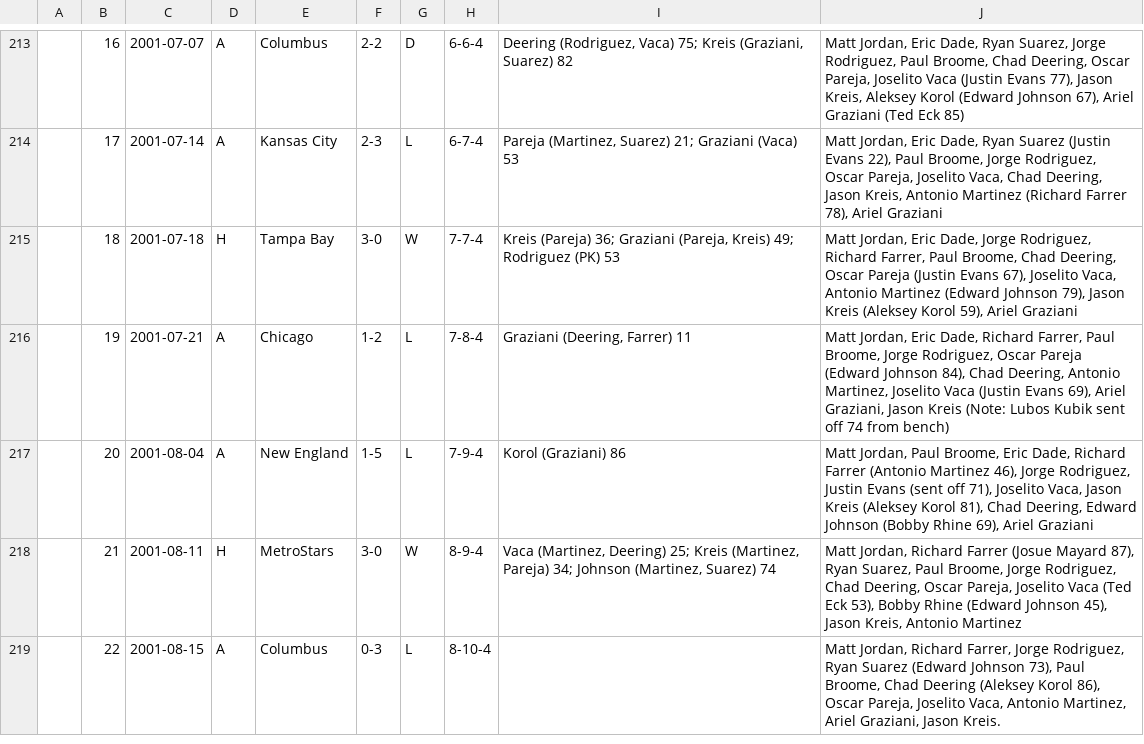
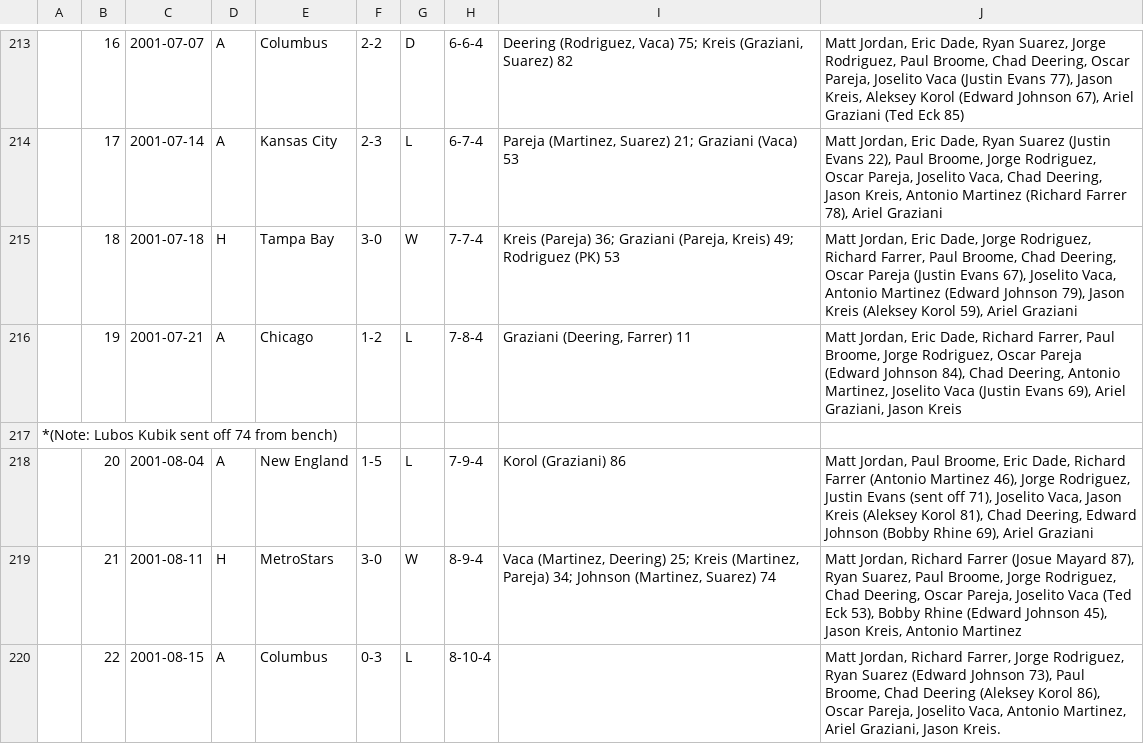
Before and after one commit to SoccerStatsUS/usd1_data, a CSV file: data/games/league/lineupdb/DAL.csv, drawn as a sheet; only a part is shown, gaps mark what is left out.

```diff
--- a/data/games/league/lineupdb/DAL.csv
+++ b/data/games/league/lineupdb/DAL.csv
@@ -215,3 +215,4 @@
 	18	2001-07-18	H	Tampa Bay	3-0	W	7-7-4	Kreis (Pareja) 36; Graziani (Pareja, Kreis) 49; Rodriguez (PK) 53	Matt Jordan, Eric Dade, Jorge Rodriguez, Richard Farrer, Paul Broome, Chad Deering, Oscar Pareja (Justin Evans 67), Joselito Vaca, Antonio Martinez (Edward Johnson 79), Jason Kreis (Aleksey Korol 59), Ariel Graziani
-	19	2001-07-21	A	Chicago	1-2	L	7-8-4	Graziani (Deering, Farrer) 11	Matt Jordan, Eric Dade, Richard Farrer, Paul Broome, Jorge Rodriguez, Oscar Pareja (Edward Johnson 84), Chad Deering, Antonio Martinez, Joselito Vaca (Justin Evans 69), Ariel Graziani, Jason Kreis (Note: Lubos Kubik sent off 74 from bench)
+	19	2001-07-21	A	Chicago	1-2	L	7-8-4	Graziani (Deering, Farrer) 11	Matt Jordan, Eric Dade, Richard Farrer, Paul Broome, Jorge Rodriguez, Oscar Pareja (Edward Johnson 84), Chad Deering, Antonio Martinez, Joselito Vaca (Justin Evans 69), Ariel Graziani, Jason Kreis
+*(Note: Lubos Kubik sent off 74 from bench)
 	20	2001-08-04	A	New England	1-5	L	7-9-4	Korol (Graziani) 86	Matt Jordan, Paul Broome, Eric Dade, Richard Farrer (Antonio Martinez 46), Jorge Rodriguez, Justin Evans (sent off 71), Joselito Vaca, Jason Kreis (Aleksey Korol 81), Chad Deering, Edward Johnson (Bobby Rhine 69), Ariel Graziani
```
Also changed, not shown: data/games/league/lineupdb/SJ.csv.
